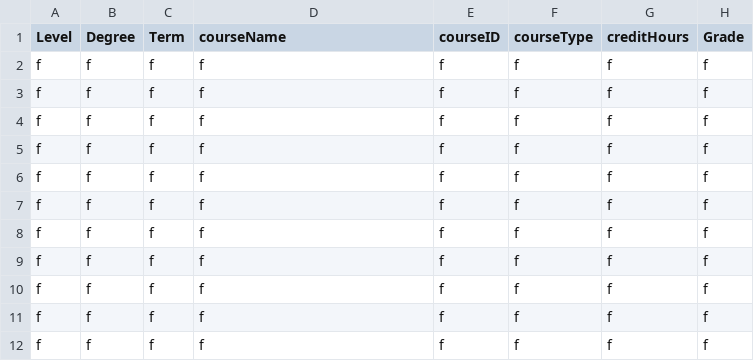
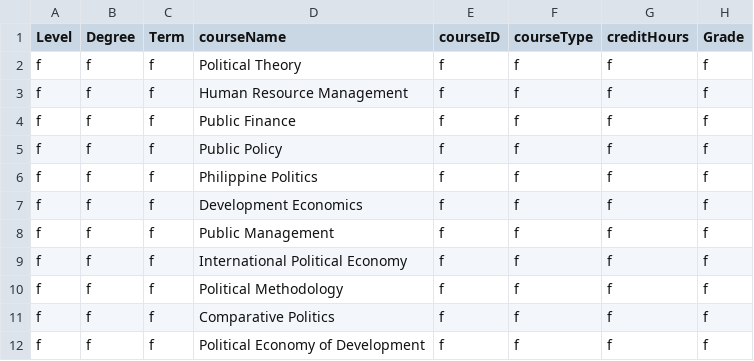
Before and after one commit to Alya109/transcriptSystem, a CSV file: 202400006.csv, drawn as a sheet.

Commit message:
Update 202400006.csv

```diff
--- a/202400006.csv
+++ b/202400006.csv
@@ -1,12 +1,12 @@
 Level,Degree,Term,courseName,courseID,courseType,creditHours,Grade
-f,f,f,f,f,f,f,f
-f,f,f,f,f,f,f,f
-f,f,f,f,f,f,f,f
-f,f,f,f,f,f,f,f
-f,f,f,f,f,f,f,f
-f,f,f,f,f,f,f,f
-f,f,f,f,f,f,f,f
-f,f,f,f,f,f,f,f
-f,f,f,f,f,f,f,f
-f,f,f,f,f,f,f,f
-f,f,f,f,f,f,f,f
+f,f,f,Political Theory,f,f,f,f
+f,f,f,Human Resource Management,f,f,f,f
+f,f,f,Public Finance,f,f,f,f
+f,f,f,Public Policy,f,f,f,f
+f,f,f,Philippine Politics,f,f,f,f
+f,f,f,Development Economics,f,f,f,f
+f,f,f,Public Management,f,f,f,f
+f,f,f,International Political Economy,f,f,f,f
+f,f,f,Political Methodology,f,f,f,f
+f,f,f,Comparative Politics,f,f,f,f
+f,f,f,Political Economy of Development,f,f,f,f
```
